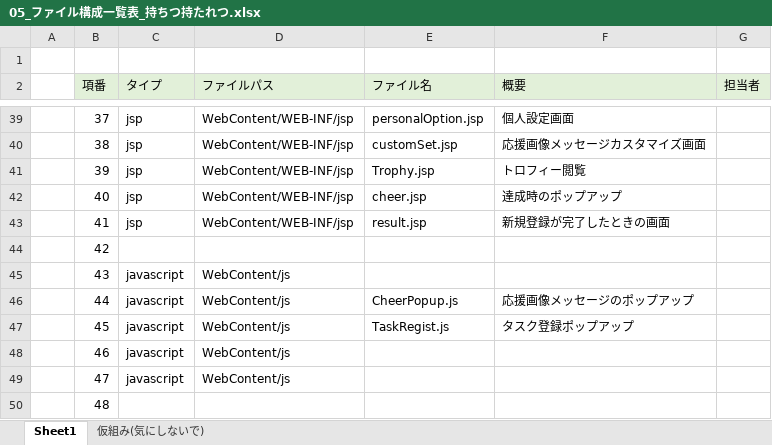
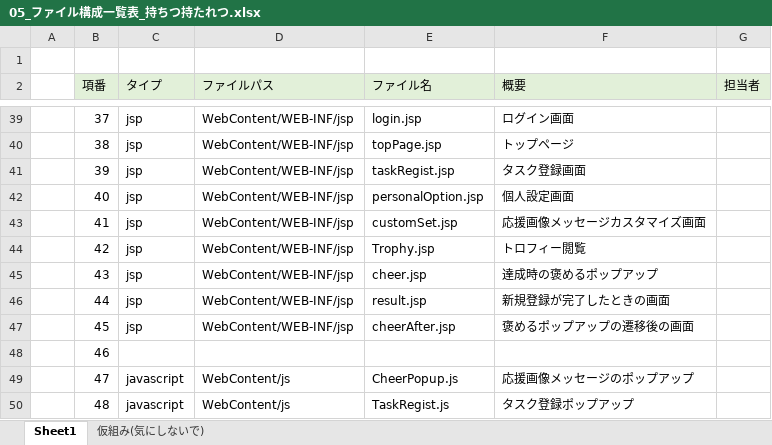
Before and after one commit to dojo2022/B--1, an Excel workbook: doc/内部定義書/05_ファイル構成一覧表_持ちつ持たれつ.xlsx, sheet Sheet1, drawn as a sheet; only a part is shown, gaps mark what is left out; values as stored, in another font and other column widths than the file's, no borders; the diff covers the shown part only; the diff names each change by its address in the sheet, - before the commit and + after, or states it on an @@ line.

```diff
--- a/doc/内部定義書/05_ファイル構成一覧表_持ちつ持たれつ.xlsx (sheet Sheet1)
+++ b/doc/内部定義書/05_ファイル構成一覧表_持ちつ持たれつ.xlsx (sheet Sheet1)
-E39 (ファイル名): personalOption.jsp
+E39 (ファイル名): login.jsp
-F39 (概要): 個人設定画面
+F39 (概要): ログイン画面
-E40 (ファイル名): customSet.jsp
+E40 (ファイル名): topPage.jsp
-F40 (概要): 応援画像メッセージカスタマイズ画面
+F40 (概要): トップページ
-E41 (ファイル名): Trophy.jsp
+E41 (ファイル名): taskRegist.jsp
-F41 (概要): トロフィー閲覧
+F41 (概要): タスク登録画面
-E42 (ファイル名): cheer.jsp
+E42 (ファイル名): personalOption.jsp
-F42 (概要): 達成時のポップアップ
+F42 (概要): 個人設定画面
-E43 (ファイル名): result.jsp
+E43 (ファイル名): customSet.jsp
-F43 (概要): 新規登録が完了したときの画面
+F43 (概要): 応援画像メッセージカスタマイズ画面
-C44 (タイプ): (empty)
+C44 (タイプ): jsp
-D44 (ファイルパス): (empty)
+D44 (ファイルパス): WebContent/WEB-INF/jsp
-E44 (ファイル名): (empty)
+E44 (ファイル名): Trophy.jsp
-F44 (概要): (empty)
+F44 (概要): トロフィー閲覧
-C45:C47 (タイプ): javascript
+C45:C47 (タイプ): jsp
-D45:D47 (ファイルパス): WebContent/js
+D45:D47 (ファイルパス): WebContent/WEB-INF/jsp
-E45 (ファイル名): (empty)
+E45 (ファイル名): cheer.jsp
-F45 (概要): (empty)
+F45 (概要): 達成時の褒めるポップアップ
-E46 (ファイル名): CheerPopup.js
+E46 (ファイル名): result.jsp
-F46 (概要): 応援画像メッセージのポップアップ
+F46 (概要): 新規登録が完了したときの画面
-E47 (ファイル名): TaskRegist.js
+E47 (ファイル名): cheerAfter.jsp
-F47 (概要): タスク登録ポップアップ
+F47 (概要): 褒めるポップアップの遷移後の画面
-C48 (タイプ): javascript
+C48 (タイプ): (empty)
-D48 (ファイルパス): WebContent/js
+D48 (ファイルパス): (empty)
-E49 (ファイル名): (empty)
+E49 (ファイル名): CheerPopup.js
-F49 (概要): (empty)
+F49 (概要): 応援画像メッセージのポップアップ
-C50 (タイプ): (empty)
+C50 (タイプ): javascript
-D50 (ファイルパス): (empty)
+D50 (ファイルパス): WebContent/js
-E50 (ファイル名): (empty)
+E50 (ファイル名): TaskRegist.js
-F50 (概要): (empty)
+F50 (概要): タスク登録ポップアップ
```
Also changed, not shown: 7 added rows, 4 removed rows and 52 edited cells elsewhere in this sheet, 1 other file.
